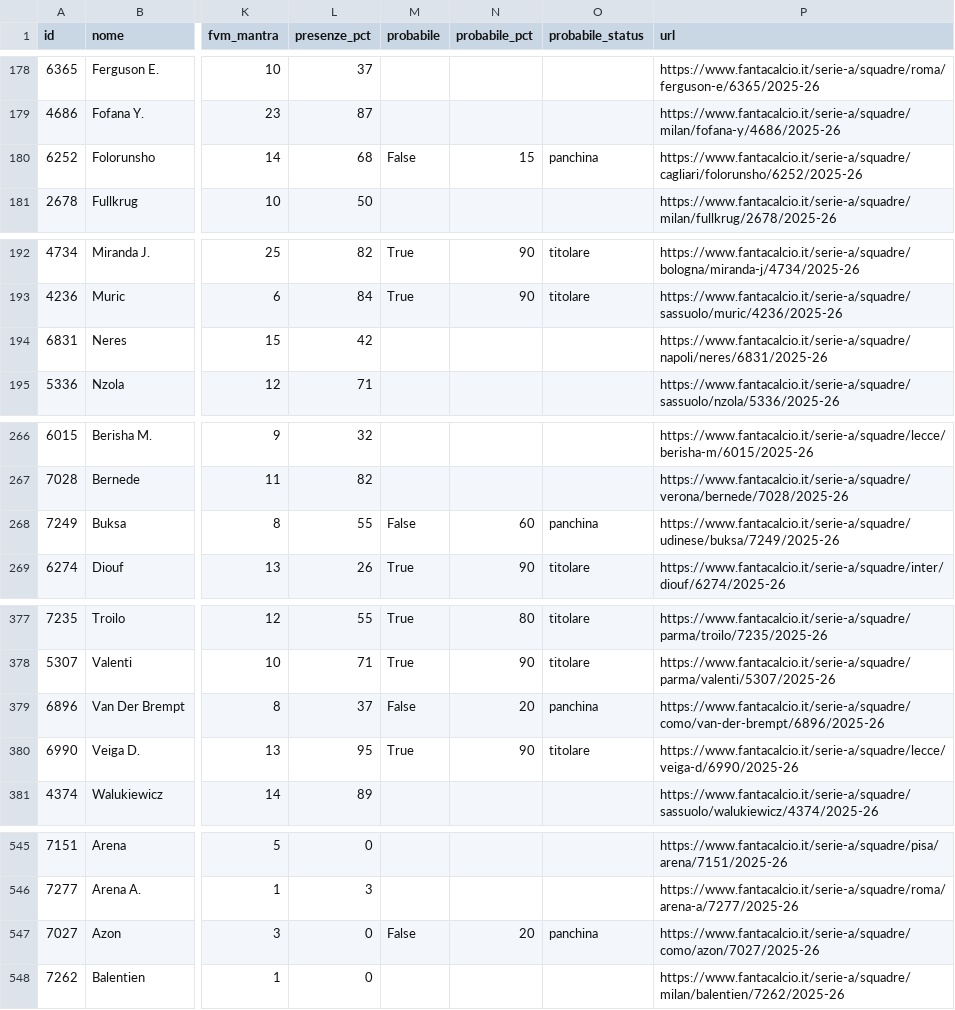
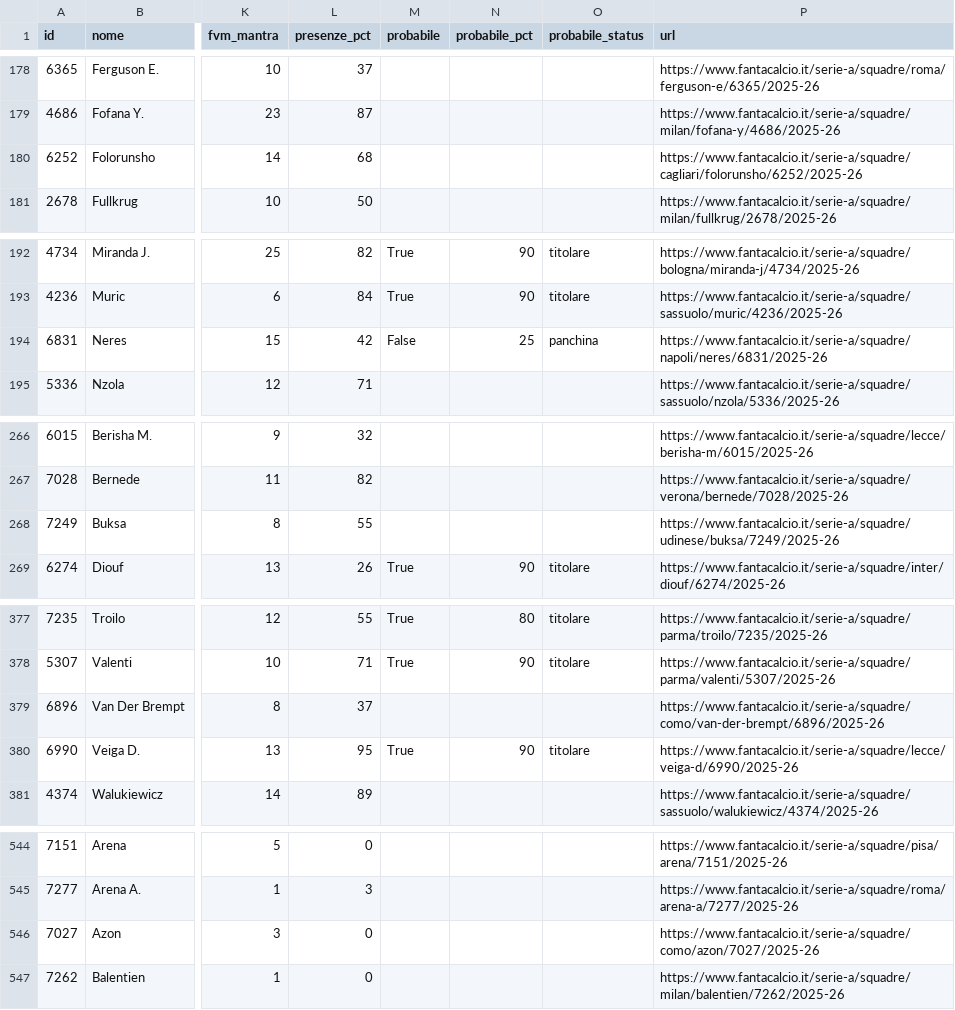
Before and after one commit to 02kiki02/Fanta, a CSV file: data/fantacalcio_db.csv, drawn as a sheet; only a part is shown, gaps mark what is left out; addresses are those after the commit; the diff covers the shown part only; the diff names each change by its address in the sheet, - before the commit and + after, or states it on an @@ line.

```diff
--- a/data/fantacalcio_db.csv
+++ b/data/fantacalcio_db.csv
-M180 (probabile): False
+M180 (probabile): (empty)
-N180 (probabile_pct): 15
+N180 (probabile_pct): (empty)
-O180 (probabile_status): panchina
+O180 (probabile_status): (empty)
-M194 (probabile): (empty)
+M194 (probabile): False
-N194 (probabile_pct): (empty)
+N194 (probabile_pct): 25
-O194 (probabile_status): (empty)
+O194 (probabile_status): panchina
-M268 (probabile): False
+M268 (probabile): (empty)
-N268 (probabile_pct): 60
+N268 (probabile_pct): (empty)
-O268 (probabile_status): panchina
+O268 (probabile_status): (empty)
-M379 (probabile): False
+M379 (probabile): (empty)
-N379 (probabile_pct): 20
+N379 (probabile_pct): (empty)
-O379 (probabile_status): panchina
+O379 (probabile_status): (empty)
-M546 (probabile): False
+M546 (probabile): (empty)
-N546 (probabile_pct): 20
+N546 (probabile_pct): (empty)
-O546 (probabile_status): panchina
+O546 (probabile_status): (empty)
```
Also changed, not shown: 2 added rows, 2 removed rows and 19 edited cells elsewhere in this file, 1 other file.
